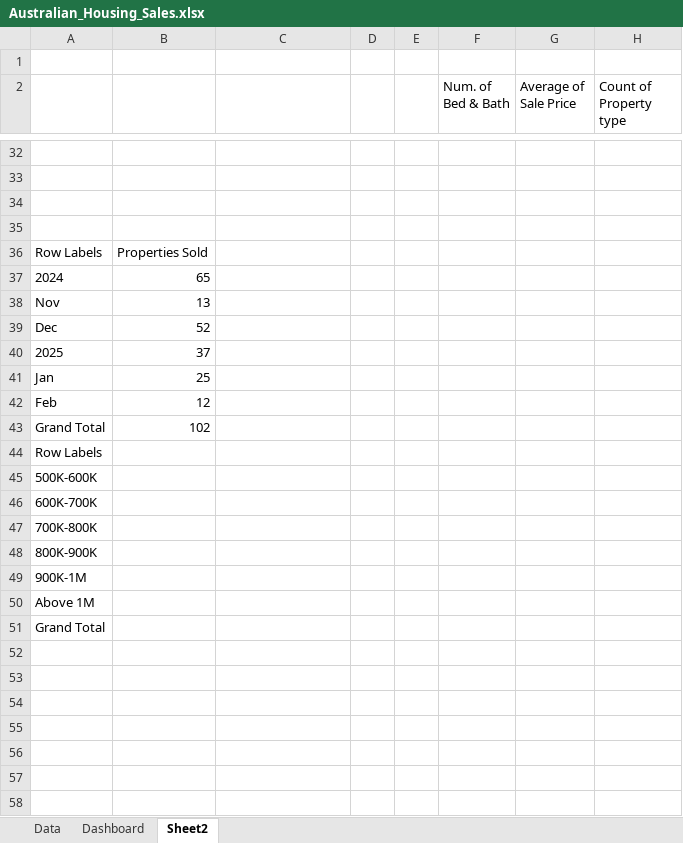
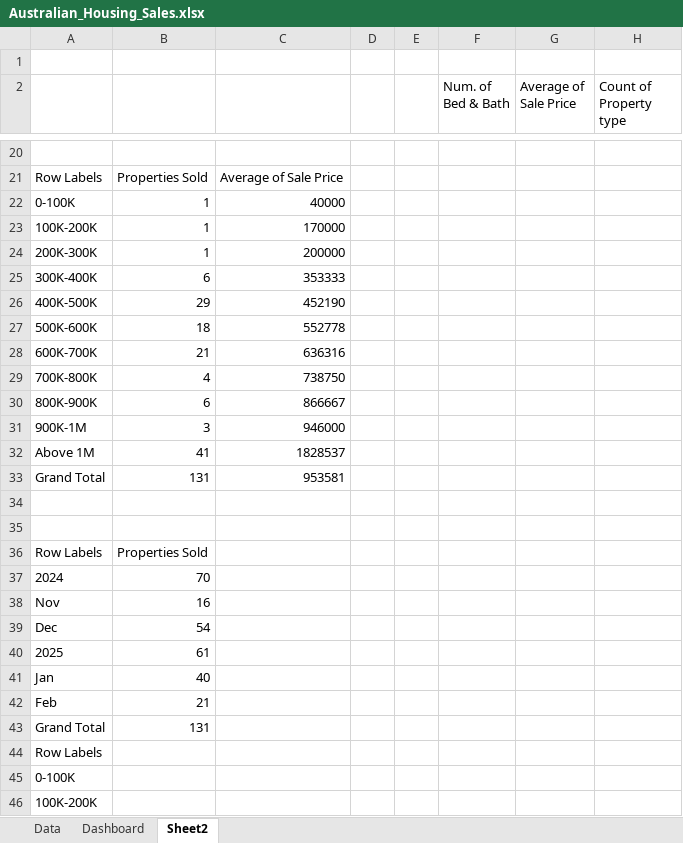
Before and after one commit to khatriprakash07/Data_Analyst_Projects_Excel, an Excel workbook: Excel Files/Australian_Housing_Sales.xlsx, sheet Sheet2, drawn as a sheet; only a part is shown, gaps mark what is left out; the shorter side is filled out with more unchanged rows; values as stored, in another font and other column widths than the file's, no borders; charts and pictures not drawn; addresses are those after the commit; the diff covers the shown part only; the diff names each change by its address in the sheet, - before the commit and + after, or states it on an @@ line.

```diff
--- a/Excel Files/Australian_Housing_Sales.xlsx (sheet Sheet2)
+++ b/Excel Files/Australian_Housing_Sales.xlsx (sheet Sheet2)
-row 21: (empty)
+row 21: Row Labels | Properties Sold | Average of Sale Price
+row 22: 0-100K | 1 | 40000
+row 23: 100K-200K | 1 | 170000
+row 24: 200K-300K | 1 | 200000
+row 25: 300K-400K | 6 | 353333
+row 26: 400K-500K | 29 | 452190
+row 27: 500K-600K | 18 | 552778
+row 28: 600K-700K | 21 | 636316
+row 29: 700K-800K | 4 | 738750
+row 30: 800K-900K | 6 | 866667
+row 31: 900K-1M | 3 | 946000
+row 32: Above 1M | 41 | 1828537
+row 33: Grand Total | 131 | 953581
-B37: 65
+B37: 70
-B38: 13
+B38: 16
-B39: 52
+B39: 54
-B40: 37
+B40: 61
-B41: 25
+B41: 40
-B42: 12
+B42: 21
-B43: 102
+B43: 131
+row 45: 0-100K
+row 46: 100K-200K
```
Also changed, not shown: 12 added rows, 21 removed rows, 1 moved row and 10 edited cells elsewhere in this sheet, sheet Dashboard, charts or pictures, Excel Files/Pivot_Tables_and_Charts.xlsx.
